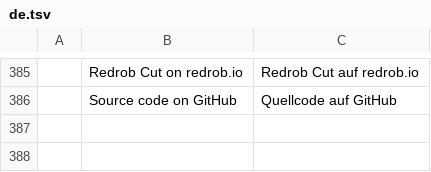
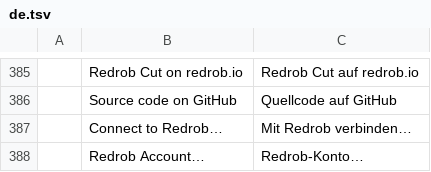
Before and after one commit to redrob-labs/redrob-cut, a TSV file: crates/ui-egui/src/i18n/de.tsv, drawn as a sheet; only a part is shown, gaps mark what is left out; the diff names each change by its address in the sheet, - before the commit and + after, or states it on an @@ line.

Commit message:
feat: connect a Redrob workspace through the console device flow
Editing stays free and never asks for an account. AI features will be billed
to a Redrob workspace, and connecting one is the console's RFC 8628 device
flow under the product id `cut`: the app shows a short code, the person
approves it on console.redrob.ai, and the app polls until the console hands
back a workspace key.

- apps/filmcraft/src/device.rs: the flow and the key store, ported from Redrob
  CAD. HTTPS through ureq (rustls, pinned). The device code never leaves the
  module and is never logged; the key is written 0600 to account.json in the
  app's config dir (REDROB_CUT_CONFIG_DIR overrides; REDROB_CONSOLE_API
  overrides the console base). A refusal is reported in plain words and never
  retried.
- crates/ui-egui/src/account.rs: the AccountService trait the desktop supplies,
  `account::require(app, feature)` -- the one gate an AI feature calls right
  before it needs the key, which opens the Connect dialog when there is no
  account -- and the `account.status` / `account.connect` /
  `account.disconnect` commands for the menu, control channel and agents
  (status never includes the key).
- Dialog::RedrobConnect, Help > Connect to Redrob..., Settings > Redrob Account
  (new engine settings category with a note and the account block), all with
  automation ids.
- i18n: every new string in the tl!-complete catalogs (es, zh-cn, fr, ja),
  the two menu labels in the menu-only ones.

Tests: 10 new (device flow against a scripted console, key file round trip
and 0600 mode, refused start, require/route/status with a fake service).
ui-egui + filmcraft + engine: 1013 passed. clippy and fmt clean.

Live check on the desktop: Help > Connect to Redrob... asked the production
console and showed a real code for `cut`; cancelled before approval, no key
stored.

```diff
--- a/crates/ui-egui/src/i18n/de.tsv
+++ b/crates/ui-egui/src/i18n/de.tsv
+row 387:  | Connect to Redrob… | Mit Redrob verbinden…
+row 388:  | Redrob Account… | Redrob-Konto…
```
Also changed, not shown: crates/ui-egui/src/i18n/pt-br.tsv, 19 other files.
